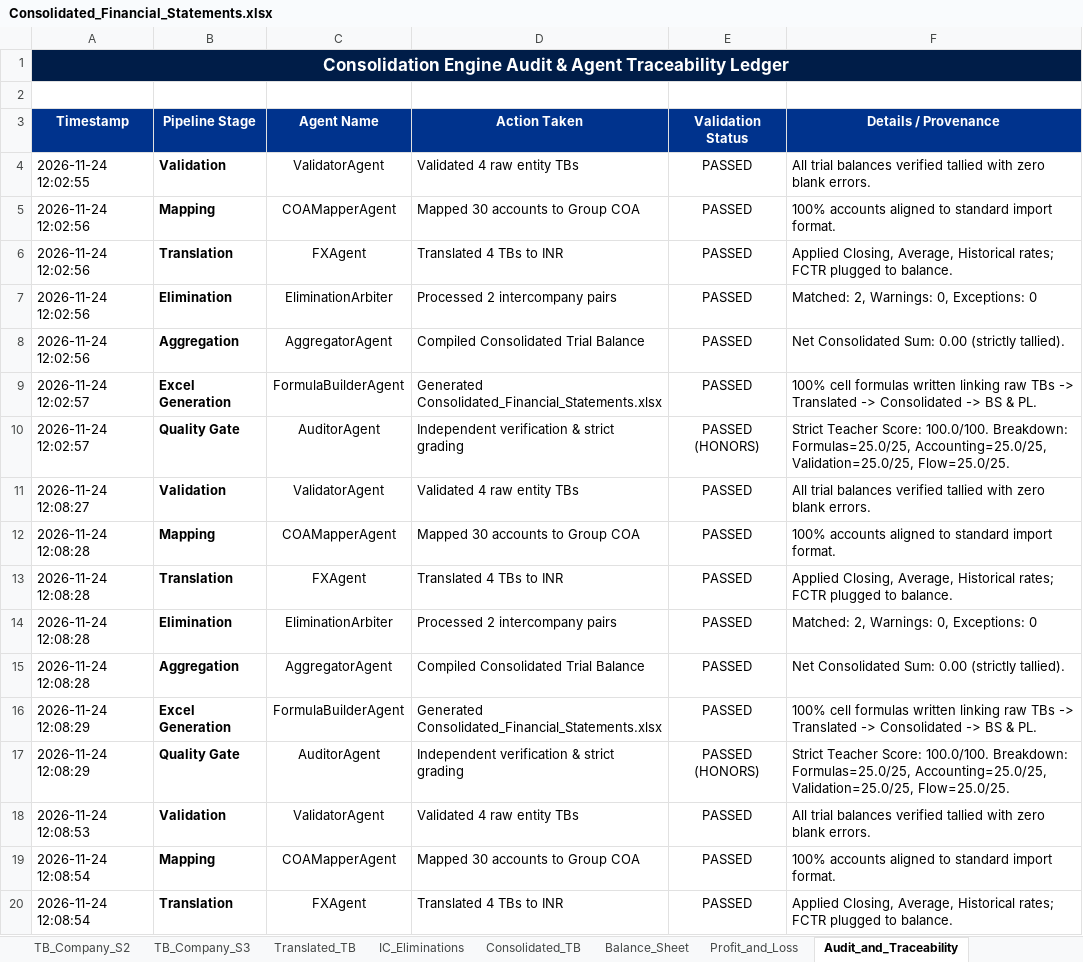
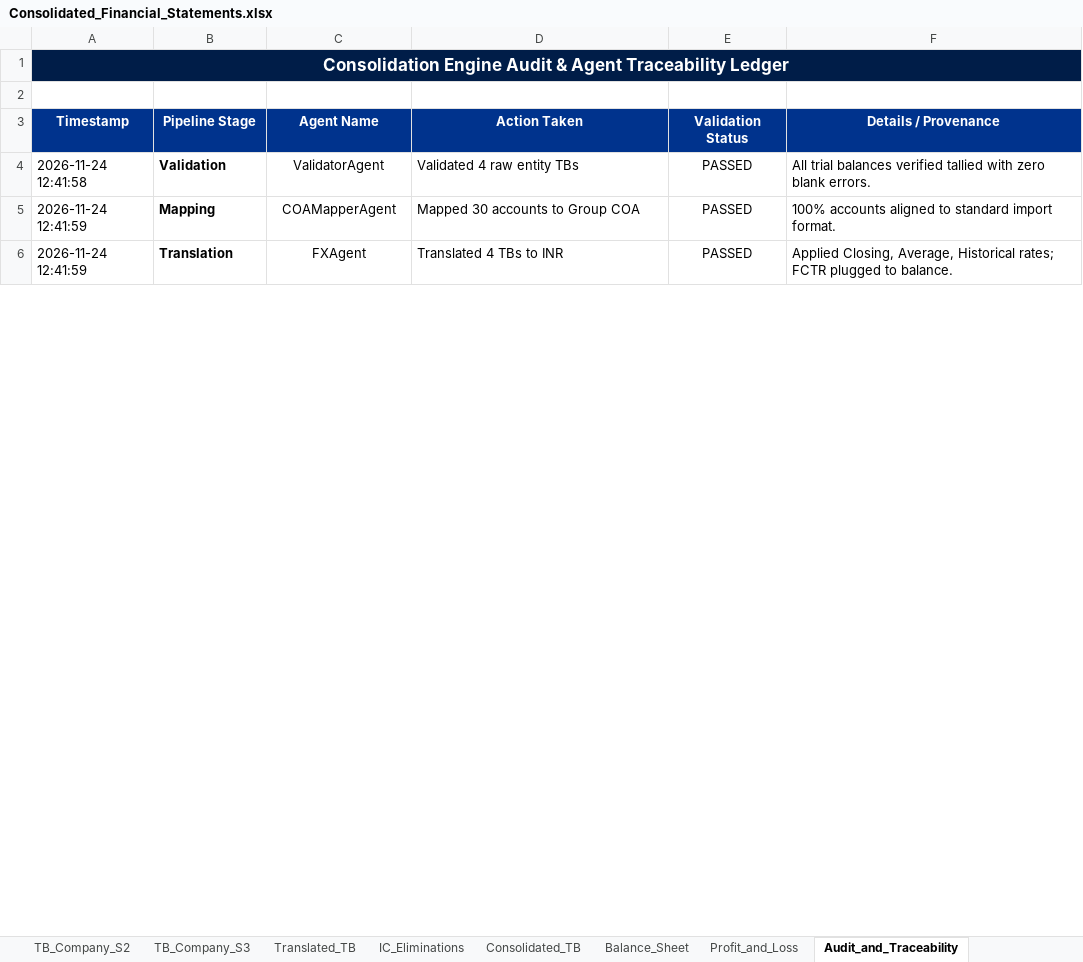
Before and after one commit to ayushyuvraj/FS-Conso, an Excel workbook: outputs/Consolidated_Financial_Statements.xlsx, sheet Audit_and_Traceability, drawn as a sheet; only a part is shown; values as stored, in another font and other column widths than the file's, no borders; removed rows and columns are numbered as before the commit, all else as after; the diff covers the shown part only; the diff names each change by its address in the sheet, - before the commit and + after, or states it on an @@ line.

Commit message:
feat(observability): separate consolidation run and audit into two sections, unlock audit tracing, and add token telemetry

```diff
--- a/outputs/Consolidated_Financial_Statements.xlsx (sheet Audit_and_Traceability)
+++ b/outputs/Consolidated_Financial_Statements.xlsx (sheet Audit_and_Traceability)
-row 4: 2026-11-24 12:02:55 | Validation | ValidatorAgent | Validated 4 raw entity TBs | PASSED | All trial balances verified tallied with zero blank errors.
-row 5: 2026-11-24 12:02:56 | Mapping | COAMapperAgent | Mapped 30 accounts to Group COA | PASSED | 100% accounts aligned to standard import format.
-row 6: 2026-11-24 12:02:56 | Translation | FXAgent | Translated 4 TBs to INR | PASSED | Applied Closing, Average, Historical rates; FCTR plugged to balance.
-row 7: 2026-11-24 12:02:56 | Elimination | EliminationArbiter | Processed 2 intercompany pairs | PASSED | Matched: 2, Warnings: 0, Exceptions: 0
-row 8: 2026-11-24 12:02:56 | Aggregation | AggregatorAgent | Compiled Consolidated Trial Balance | PASSED | Net Consolidated Sum: 0.00 (strictly tallied).
-row 9: 2026-11-24 12:02:57 | Excel Generation | FormulaBuilderAgent | Generated Consolidated_Financial_Statements.xlsx | PASSED | 100% cell formulas written linking raw TBs -> Translated -> Consolidated -> BS & PL.
-row 10: 2026-11-24 12:02:57 | Quality Gate | AuditorAgent | Independent verification & strict grading | PASSED (HONORS) | Strict Teacher Score: 100.0/100. Breakdown: Formulas=25.0/25, Accounting=25.0/25, Validation=25.0/25, Flow=25.0/25.
-row 11: 2026-11-24 12:08:27 | Validation | ValidatorAgent | Validated 4 raw entity TBs | PASSED | All trial balances verified tallied with zero blank errors.
-row 12: 2026-11-24 12:08:28 | Mapping | COAMapperAgent | Mapped 30 accounts to Group COA | PASSED | 100% accounts aligned to standard import format.
-row 13: 2026-11-24 12:08:28 | Translation | FXAgent | Translated 4 TBs to INR | PASSED | Applied Closing, Average, Historical rates; FCTR plugged to balance.
-row 14: 2026-11-24 12:08:28 | Elimination | EliminationArbiter | Processed 2 intercompany pairs | PASSED | Matched: 2, Warnings: 0, Exceptions: 0
-row 15: 2026-11-24 12:08:28 | Aggregation | AggregatorAgent | Compiled Consolidated Trial Balance | PASSED | Net Consolidated Sum: 0.00 (strictly tallied).
-row 16: 2026-11-24 12:08:29 | Excel Generation | FormulaBuilderAgent | Generated Consolidated_Financial_Statements.xlsx | PASSED | 100% cell formulas written linking raw TBs -> Translated -> Consolidated -> BS & PL.
-row 17: 2026-11-24 12:08:29 | Quality Gate | AuditorAgent | Independent verification & strict grading | PASSED (HONORS) | Strict Teacher Score: 100.0/100. Breakdown: Formulas=25.0/25, Accounting=25.0/25, Validation=25.0/25, Flow=25.0/25.
-A4 (Timestamp): 2026-11-24 12:08:53
+A4 (Timestamp): 2026-11-24 12:41:58
-A5:A6 (Timestamp): 2026-11-24 12:08:54
+A5:A6 (Timestamp): 2026-11-24 12:41:59
```
Also changed, not shown: 7 removed rows and 2 edited cells elsewhere in this sheet, 8 other files.
